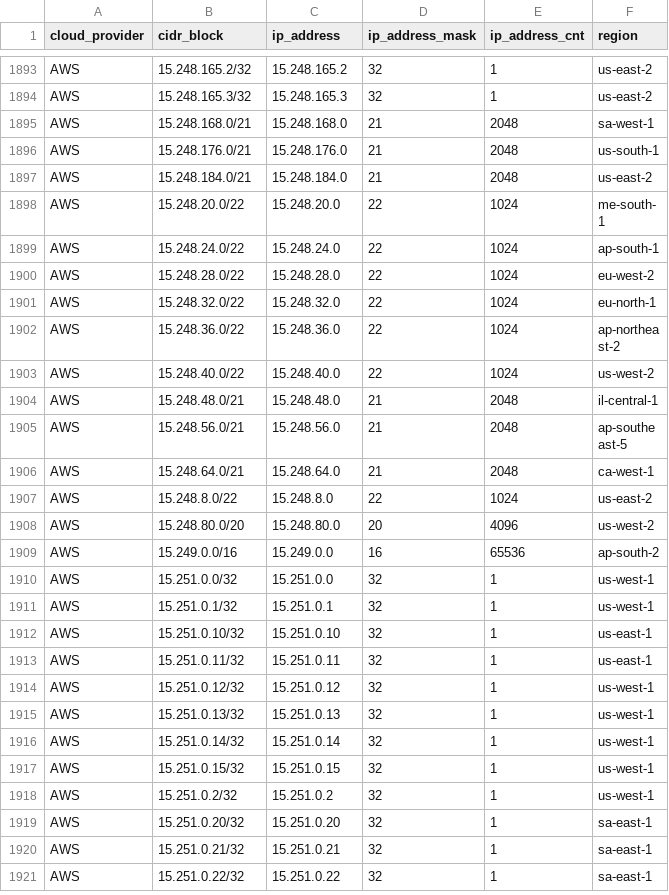
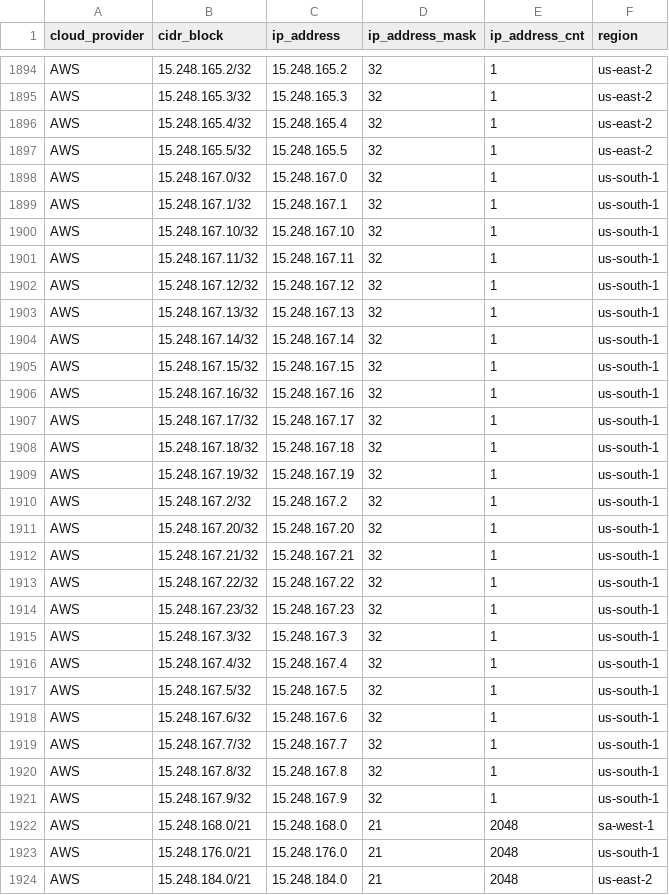
Before and after one commit to danilabs/public-cloud-provider-ip-ranges, a CSV file: data/providers/aws.csv, drawn as a sheet; only a part is shown, gaps mark what is left out; the shorter side is filled out with more unchanged rows; the diff covers the shown part only; the diff names each change by its address in the sheet, - before the commit and + after, or states it on an @@ line.

```diff
--- a/data/providers/aws.csv
+++ b/data/providers/aws.csv
+row 1896: AWS | 15.248.165.4/32 | 15.248.165.4 | 32 | 1 | us-east-2
+row 1897: AWS | 15.248.165.5/32 | 15.248.165.5 | 32 | 1 | us-east-2
+row 1898: AWS | 15.248.167.0/32 | 15.248.167.0 | 32 | 1 | us-south-1
+row 1899: AWS | 15.248.167.1/32 | 15.248.167.1 | 32 | 1 | us-south-1
+row 1900: AWS | 15.248.167.10/32 | 15.248.167.10 | 32 | 1 | us-south-1
+row 1901: AWS | 15.248.167.11/32 | 15.248.167.11 | 32 | 1 | us-south-1
+row 1902: AWS | 15.248.167.12/32 | 15.248.167.12 | 32 | 1 | us-south-1
+row 1903: AWS | 15.248.167.13/32 | 15.248.167.13 | 32 | 1 | us-south-1
+row 1904: AWS | 15.248.167.14/32 | 15.248.167.14 | 32 | 1 | us-south-1
+row 1905: AWS | 15.248.167.15/32 | 15.248.167.15 | 32 | 1 | us-south-1
+row 1906: AWS | 15.248.167.16/32 | 15.248.167.16 | 32 | 1 | us-south-1
+row 1907: AWS | 15.248.167.17/32 | 15.248.167.17 | 32 | 1 | us-south-1
+row 1908: AWS | 15.248.167.18/32 | 15.248.167.18 | 32 | 1 | us-south-1
+row 1909: AWS | 15.248.167.19/32 | 15.248.167.19 | 32 | 1 | us-south-1
+row 1910: AWS | 15.248.167.2/32 | 15.248.167.2 | 32 | 1 | us-south-1
+row 1911: AWS | 15.248.167.20/32 | 15.248.167.20 | 32 | 1 | us-south-1
+row 1912: AWS | 15.248.167.21/32 | 15.248.167.21 | 32 | 1 | us-south-1
+row 1913: AWS | 15.248.167.22/32 | 15.248.167.22 | 32 | 1 | us-south-1
+row 1914: AWS | 15.248.167.23/32 | 15.248.167.23 | 32 | 1 | us-south-1
+row 1915: AWS | 15.248.167.3/32 | 15.248.167.3 | 32 | 1 | us-south-1
+row 1916: AWS | 15.248.167.4/32 | 15.248.167.4 | 32 | 1 | us-south-1
+row 1917: AWS | 15.248.167.5/32 | 15.248.167.5 | 32 | 1 | us-south-1
+row 1918: AWS | 15.248.167.6/32 | 15.248.167.6 | 32 | 1 | us-south-1
+row 1919: AWS | 15.248.167.7/32 | 15.248.167.7 | 32 | 1 | us-south-1
+row 1920: AWS | 15.248.167.8/32 | 15.248.167.8 | 32 | 1 | us-south-1
+row 1921: AWS | 15.248.167.9/32 | 15.248.167.9 | 32 | 1 | us-south-1
```
Also changed, not shown: 4 added rows and 1 removed row elsewhere in this file, data/providers/oracle.csv, 15 other files.
